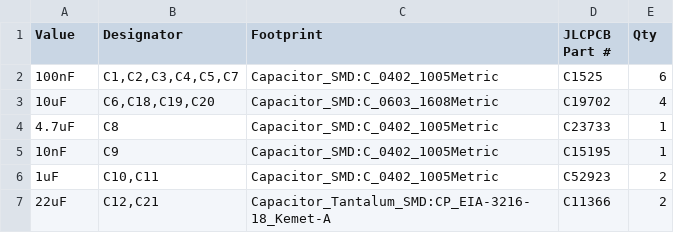
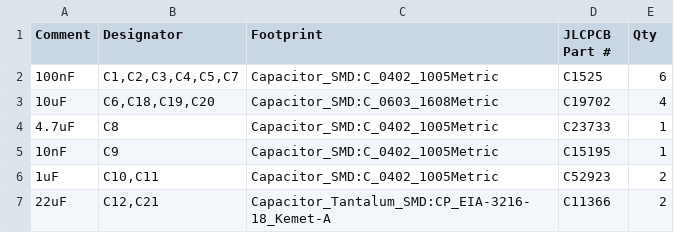
Before and after one commit to awesomeyooner/Tiny-Thinker, a CSV file: pcb/Tiny_Thinker.csv, drawn as a sheet; only a part is shown.

```diff
--- a/pcb/Tiny_Thinker.csv
+++ b/pcb/Tiny_Thinker.csv
@@ -1,2 +1,2 @@
-"Value","Designator","Footprint","JLCPCB Part #","Qty"
+"Comment","Designator","Footprint","JLCPCB Part #","Qty"
 "100nF","C1,C2,C3,C4,C5,C7","Capacitor_SMD:C_0402_1005Metric","C1525","6"
```
Also changed, not shown: pcb/manufacturing/Tiny_Thinker-all-pos.csv, 6 other files.
